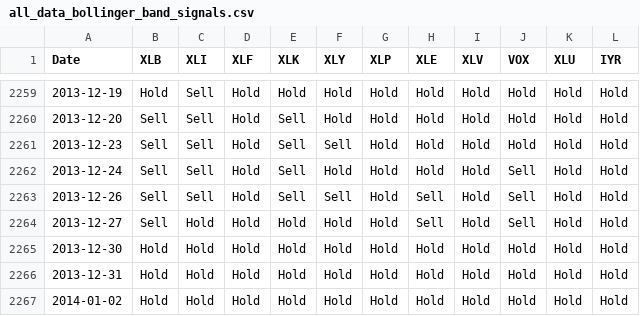
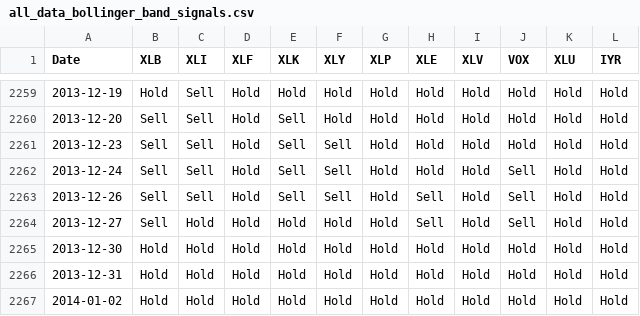
Before and after one commit to bennicholson2/Enhancing-Technical-Analysis-with-Data-Science, a CSV file: data/signal_data/bollinger_bands/all_data_bollinger_band_signals.csv, drawn as a sheet; only a part is shown, gaps mark what is left out.

```diff
--- a/data/signal_data/bollinger_bands/all_data_bollinger_band_signals.csv
+++ b/data/signal_data/bollinger_bands/all_data_bollinger_band_signals.csv
@@ -2261,3 +2261,3 @@ Date,XLB,XLI,XLF,XLK,XLY,XLP,XLE,XLV,VOX,XLU,IYR
 2013-12-23,Sell,Sell,Hold,Sell,Sell,Hold,Hold,Hold,Hold,Hold,Hold
-2013-12-24,Sell,Sell,Hold,Sell,Hold,Hold,Hold,Hold,Sell,Hold,Hold
+2013-12-24,Sell,Sell,Hold,Sell,Sell,Hold,Hold,Hold,Sell,Hold,Hold
 2013-12-26,Sell,Sell,Hold,Sell,Sell,Hold,Sell,Hold,Sell,Hold,Hold
```
Also changed, not shown: data/bollinger_band_return.csv, data/buy_hold_standard_deviation.csv, 41 other files.
